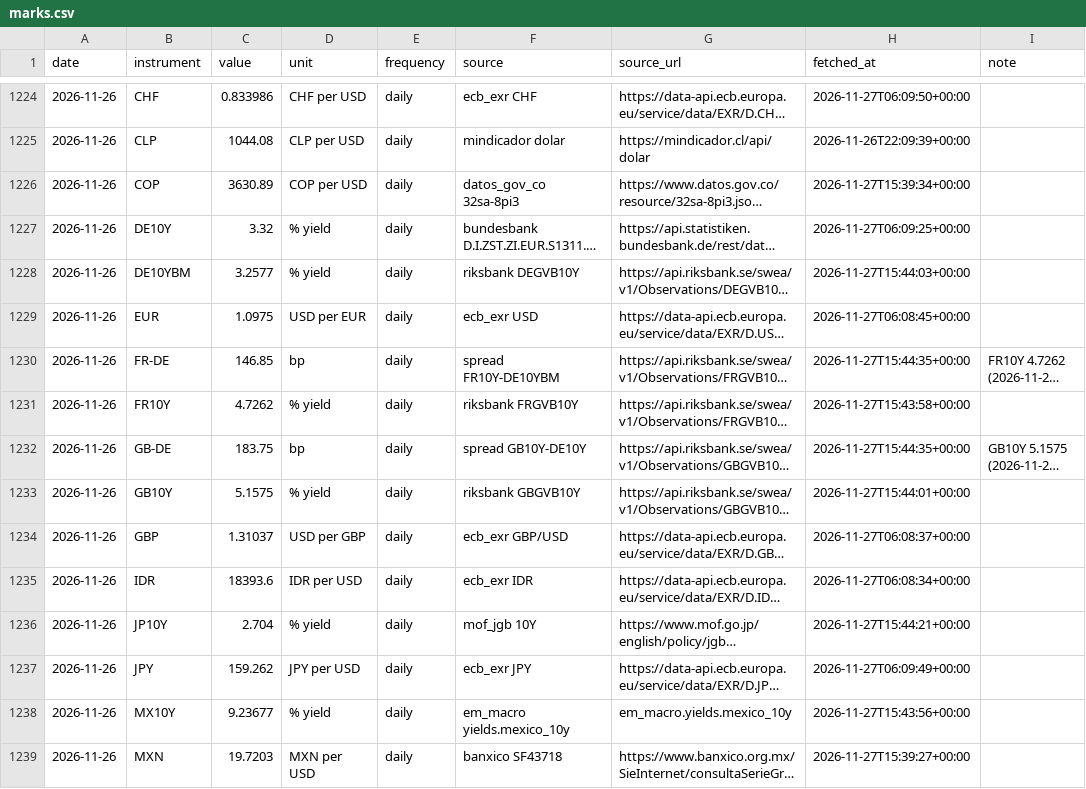
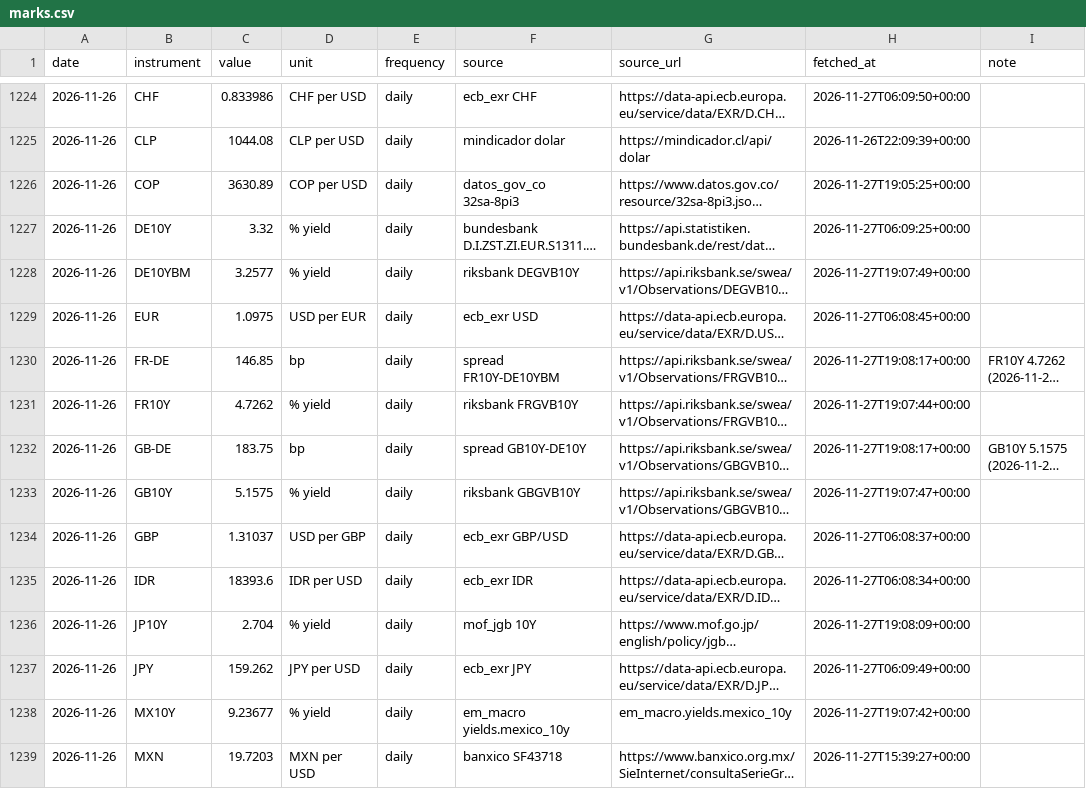
Before and after one commit to EthanC100/em-macro, a CSV file: data/ledger/marks.csv, drawn as a sheet; only a part is shown, gaps mark what is left out; long unchanged cells end in …; the diff covers the shown part only; the diff names each change by its address in the sheet, - before the commit and + after, or states it on an @@ line.

```diff
--- a/data/ledger/marks.csv
+++ b/data/ledger/marks.csv
-H1226 (fetched_at): 2026-11-27T15:39:34+00:00
+H1226 (fetched_at): 2026-11-27T19:05:25+00:00
-H1228 (fetched_at): 2026-11-27T15:44:03+00:00
+H1228 (fetched_at): 2026-11-27T19:07:49+00:00
-H1230 (fetched_at): 2026-11-27T15:44:35+00:00
+H1230 (fetched_at): 2026-11-27T19:08:17+00:00
-H1231 (fetched_at): 2026-11-27T15:43:58+00:00
+H1231 (fetched_at): 2026-11-27T19:07:44+00:00
-H1232 (fetched_at): 2026-11-27T15:44:35+00:00
+H1232 (fetched_at): 2026-11-27T19:08:17+00:00
-H1233 (fetched_at): 2026-11-27T15:44:01+00:00
+H1233 (fetched_at): 2026-11-27T19:07:47+00:00
-H1236 (fetched_at): 2026-11-27T15:44:21+00:00
+H1236 (fetched_at): 2026-11-27T19:08:09+00:00
-H1238 (fetched_at): 2026-11-27T15:43:56+00:00
+H1238 (fetched_at): 2026-11-27T19:07:42+00:00
```
Also changed, not shown: 2 added rows and 30 edited cells elsewhere in this file, data/ledger/automation_log.csv, 3 other files.
